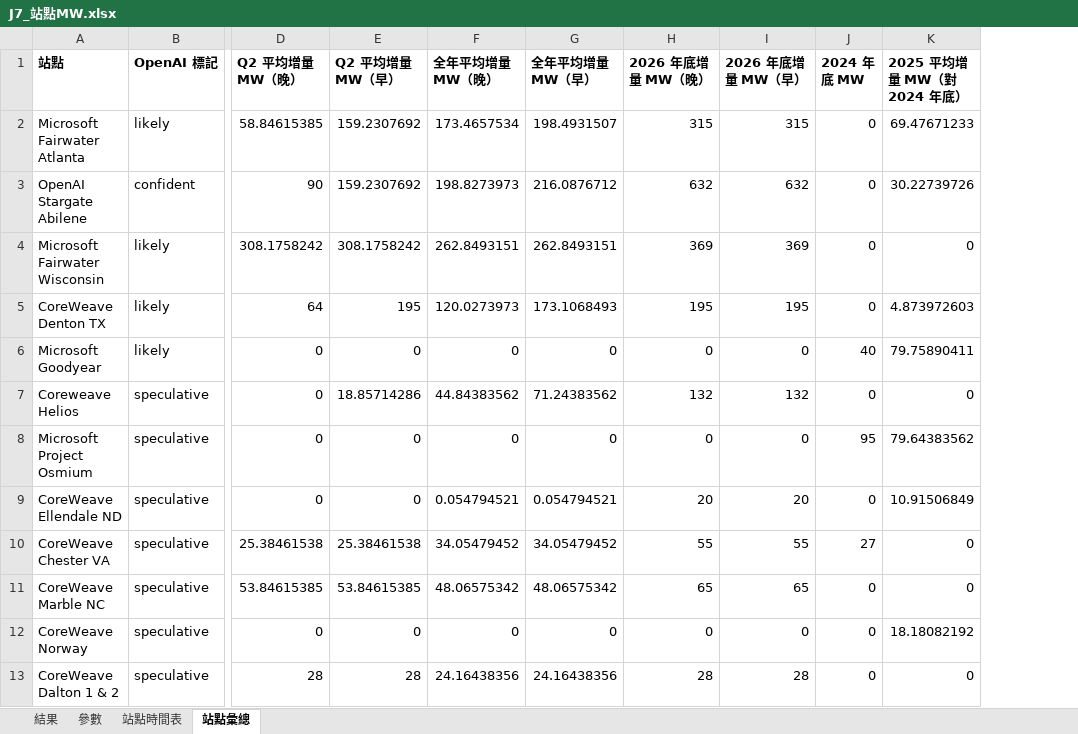
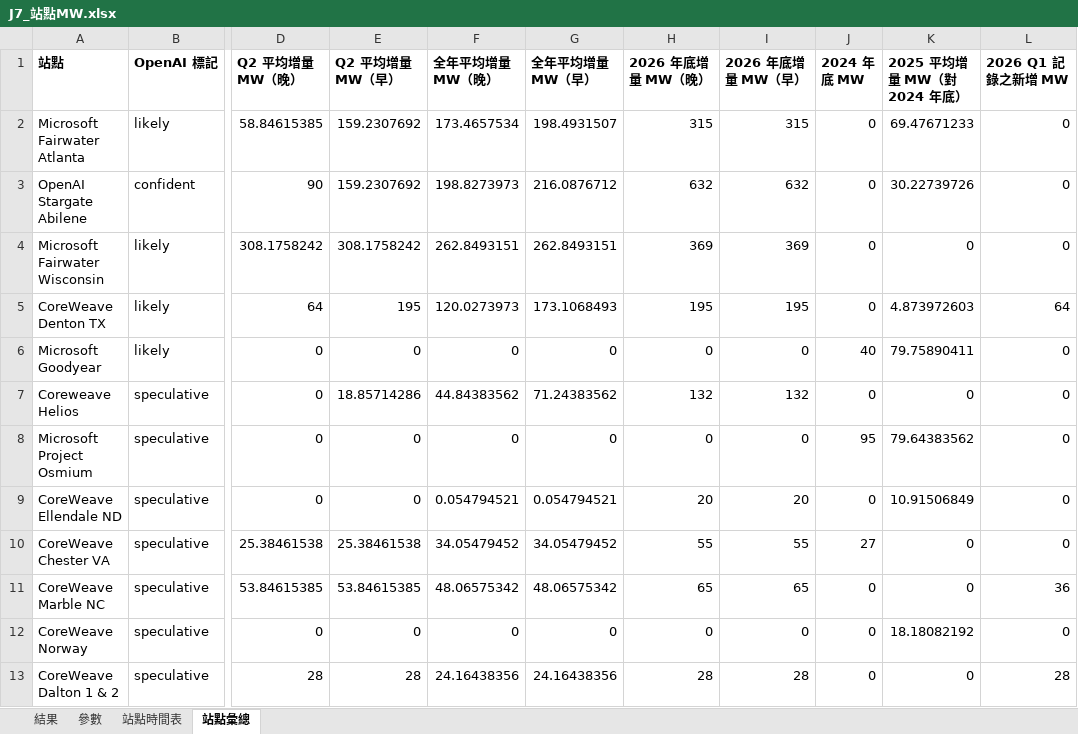
Before and after one commit to YinchenChang/Tokenomics, an Excel workbook: docs/evidence/20261024_J7_OpenAI站點MW/J7_站點MW.xlsx, sheet 站點彙總, drawn as a sheet; only a part is shown, gaps mark what is left out; values as stored, in another font and other column widths than the file's, no borders; the diff names each change by its address in the sheet, - before the commit and + after, or states it on an @@ line.

```diff
--- a/docs/evidence/20261024_J7_OpenAI站點MW/J7_站點MW.xlsx (sheet 站點彙總)
+++ b/docs/evidence/20261024_J7_OpenAI站點MW/J7_站點MW.xlsx (sheet 站點彙總)
+column L (2026 Q1 記錄之新增 MW), rows 2-13: 0 | 0 | 0 | 64 | 0 | 0 | 0 | 0 | 0 | 36 | 0 | 28
```
Also changed, not shown: sheet 站點時間表, sheet 結果, formulas that keep their value, 3 other files.
